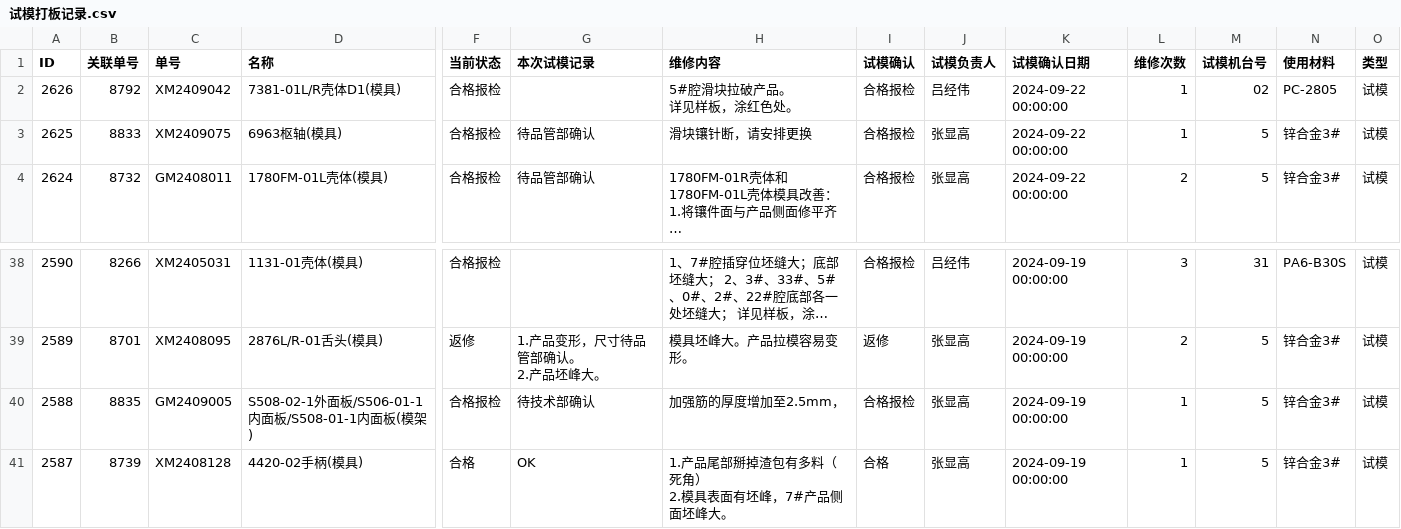
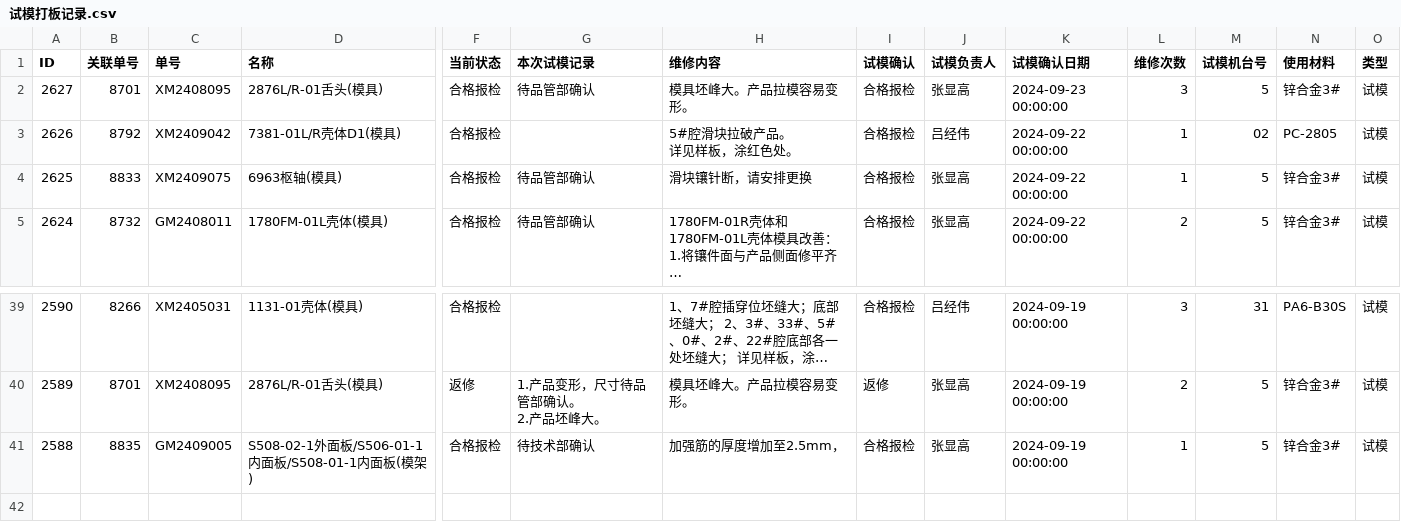
Before and after one commit to lits2024/vig, a CSV file: 试模打板记录.csv, drawn as a sheet; only a part is shown, gaps mark what is left out; long unchanged cells end in …; removed rows and columns are numbered as before the commit, all else as after; rows hold the shown columns only; ↵ is a line break in a cell; the diff names each change by its address in the sheet, - before the commit and + after, or states it on an @@ line.

Commit message:
Updating 试模打板记录.csv

```diff
--- a/试模打板记录.csv
+++ b/试模打板记录.csv
+row 2: 2627 | 8701 | XM2408095 | 2876L/R-01舌头(模具) | 合格报检 | 待品管部确认 | 模具坯峰大。产品拉模容易变形。 | 合格报检 | 张显高 | 2024-09-23 00:00:00 | 3 | 5 | 锌合金3# | 试模
-row 41: 2587 | 8739 | XM2408128 | 4420-02手柄(模具) | 合格 | OK | 1.产品尾部掰掉渣包有多料（死角） ↵ 2.模具表面有坯峰，7#产品侧面坯峰大。 | 合格 | 张显高 | 2024-09-19 00:00:00 | 1 | 5 | 锌合金3# | 试模
```
